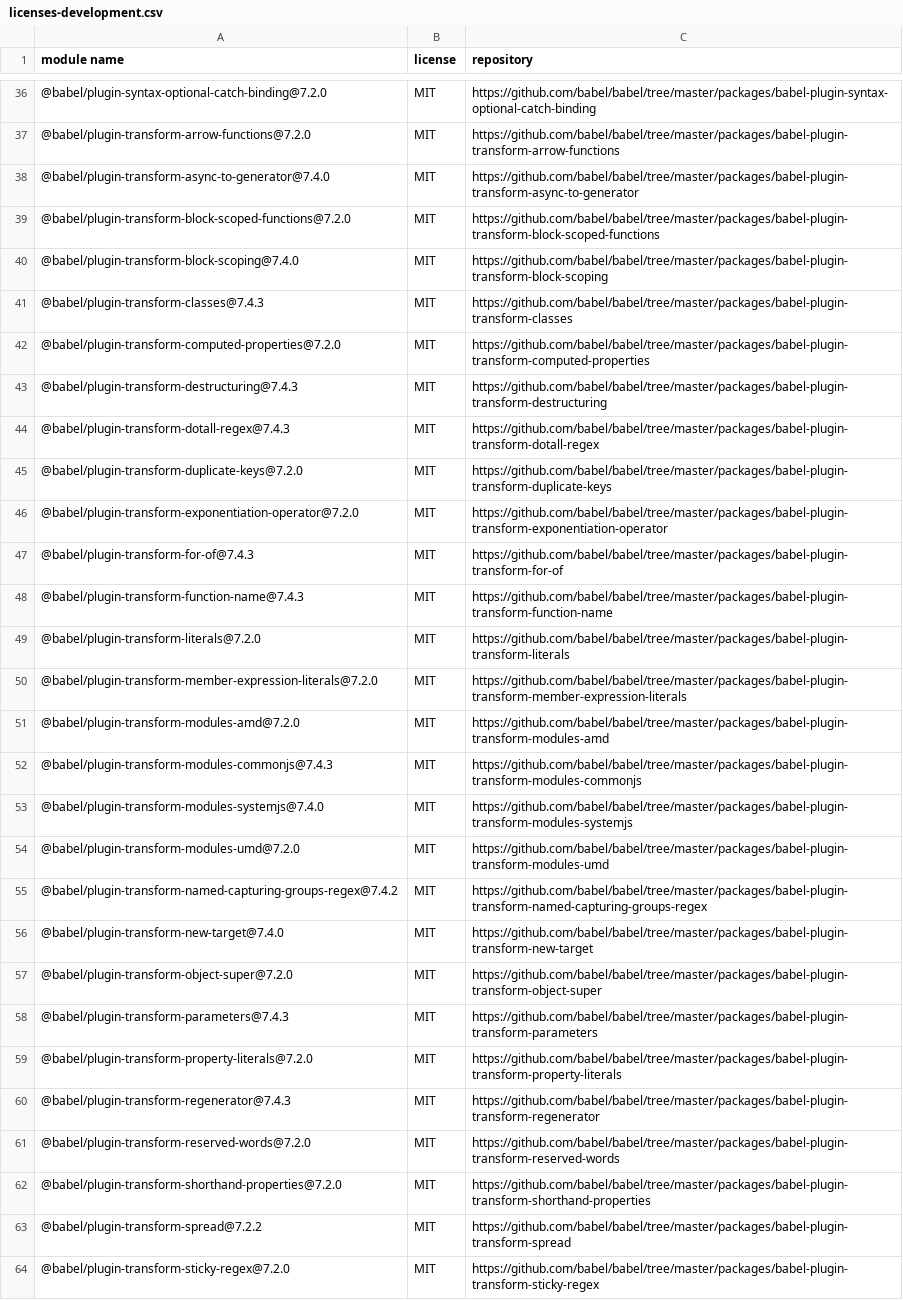
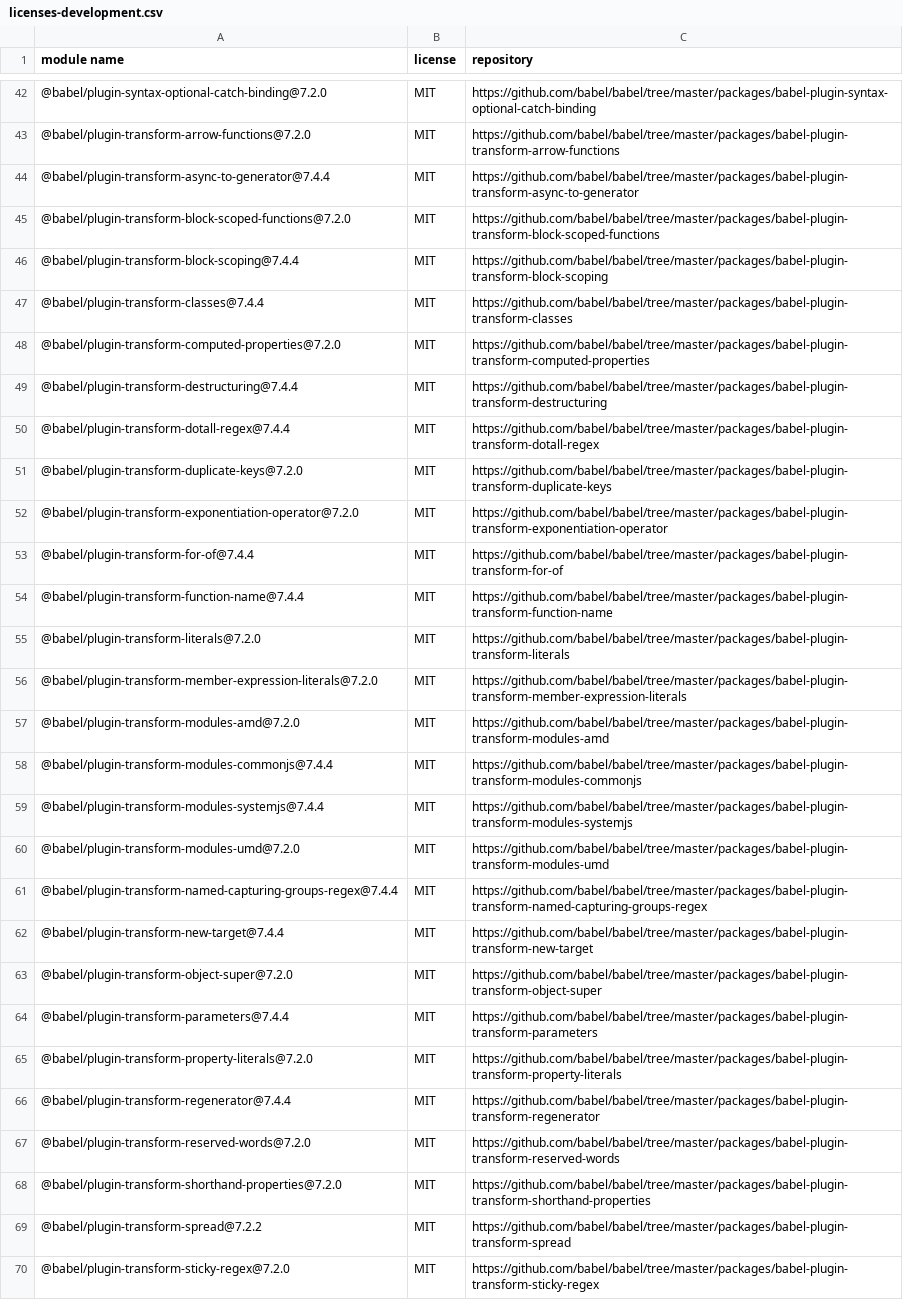
Before and after one commit to iTonyYo/get-urls, a CSV file: licenses-development.csv, drawn as a sheet; only a part is shown, gaps mark what is left out; the diff covers the shown part only.

```diff
--- a/licenses-development.csv
+++ b/licenses-development.csv
@@ -37,13 +43,13 @@
 "@babel/plugin-transform-arrow-functions@7.2.0","MIT","https://github.com/babel/babel/tree/master/packages/babel-plugin-transform-arrow-functions"
-"@babel/plugin-transform-async-to-generator@7.4.0","MIT","https://github.com/babel/babel/tree/master/packages/babel-plugin-transform-async-to-generator"
+"@babel/plugin-transform-async-to-generator@7.4.4","MIT","https://github.com/babel/babel/tree/master/packages/babel-plugin-transform-async-to-generator"
 "@babel/plugin-transform-block-scoped-functions@7.2.0","MIT","https://github.com/babel/babel/tree/master/packages/babel-plugin-transform-block-scoped-functions"
-"@babel/plugin-transform-block-scoping@7.4.0","MIT","https://github.com/babel/babel/tree/master/packages/babel-plugin-transform-block-scoping"
-"@babel/plugin-transform-classes@7.4.3","MIT","https://github.com/babel/babel/tree/master/packages/babel-plugin-transform-classes"
+"@babel/plugin-transform-block-scoping@7.4.4","MIT","https://github.com/babel/babel/tree/master/packages/babel-plugin-transform-block-scoping"
+"@babel/plugin-transform-classes@7.4.4","MIT","https://github.com/babel/babel/tree/master/packages/babel-plugin-transform-classes"
 "@babel/plugin-transform-computed-properties@7.2.0","MIT","https://github.com/babel/babel/tree/master/packages/babel-plugin-transform-computed-properties"
-"@babel/plugin-transform-destructuring@7.4.3","MIT","https://github.com/babel/babel/tree/master/packages/babel-plugin-transform-destructuring"
-"@babel/plugin-transform-dotall-regex@7.4.3","MIT","https://github.com/babel/babel/tree/master/packages/babel-plugin-transform-dotall-regex"
+"@babel/plugin-transform-destructuring@7.4.4","MIT","https://github.com/babel/babel/tree/master/packages/babel-plugin-transform-destructuring"
+"@babel/plugin-transform-dotall-regex@7.4.4","MIT","https://github.com/babel/babel/tree/master/packages/babel-plugin-transform-dotall-regex"
 "@babel/plugin-transform-duplicate-keys@7.2.0","MIT","https://github.com/babel/babel/tree/master/packages/babel-plugin-transform-duplicate-keys"
 "@babel/plugin-transform-exponentiation-operator@7.2.0","MIT","https://github.com/babel/babel/tree/master/packages/babel-plugin-transform-exponentiation-operator"
-"@babel/plugin-transform-for-of@7.4.3","MIT","https://github.com/babel/babel/tree/master/packages/babel-plugin-transform-for-of"
-"@babel/plugin-transform-function-name@7.4.3","MIT","https://github.com/babel/babel/tree/master/packages/babel-plugin-transform-function-name"
+"@babel/plugin-transform-for-of@7.4.4","MIT","https://github.com/babel/babel/tree/master/packages/babel-plugin-transform-for-of"
+"@babel/plugin-transform-function-name@7.4.4","MIT","https://github.com/babel/babel/tree/master/packages/babel-plugin-transform-function-name"
 "@babel/plugin-transform-literals@7.2.0","MIT","https://github.com/babel/babel/tree/master/packages/babel-plugin-transform-literals"
@@ -51,11 +57,11 @@
 "@babel/plugin-transform-modules-amd@7.2.0","MIT","https://github.com/babel/babel/tree/master/packages/babel-plugin-transform-modules-amd"
-"@babel/plugin-transform-modules-commonjs@7.4.3","MIT","https://github.com/babel/babel/tree/master/packages/babel-plugin-transform-modules-commonjs"
-"@babel/plugin-transform-modules-systemjs@7.4.0","MIT","https://github.com/babel/babel/tree/master/packages/babel-plugin-transform-modules-systemjs"
+"@babel/plugin-transform-modules-commonjs@7.4.4","MIT","https://github.com/babel/babel/tree/master/packages/babel-plugin-transform-modules-commonjs"
+"@babel/plugin-transform-modules-systemjs@7.4.4","MIT","https://github.com/babel/babel/tree/master/packages/babel-plugin-transform-modules-systemjs"
 "@babel/plugin-transform-modules-umd@7.2.0","MIT","https://github.com/babel/babel/tree/master/packages/babel-plugin-transform-modules-umd"
-"@babel/plugin-transform-named-capturing-groups-regex@7.4.2","MIT","https://github.com/babel/babel/tree/master/packages/babel-plugin-transform-named-capturing-groups-regex"
-"@babel/plugin-transform-new-target@7.4.0","MIT","https://github.com/babel/babel/tree/master/packages/babel-plugin-transform-new-target"
+"@babel/plugin-transform-named-capturing-groups-regex@7.4.4","MIT","https://github.com/babel/babel/tree/master/packages/babel-plugin-transform-named-capturing-groups-regex"
+"@babel/plugin-transform-new-target@7.4.4","MIT","https://github.com/babel/babel/tree/master/packages/babel-plugin-transform-new-target"
 "@babel/plugin-transform-object-super@7.2.0","MIT","https://github.com/babel/babel/tree/master/packages/babel-plugin-transform-object-super"
-"@babel/plugin-transform-parameters@7.4.3","MIT","https://github.com/babel/babel/tree/master/packages/babel-plugin-transform-parameters"
+"@babel/plugin-transform-parameters@7.4.4","MIT","https://github.com/babel/babel/tree/master/packages/babel-plugin-transform-parameters"
 "@babel/plugin-transform-property-literals@7.2.0","MIT","https://github.com/babel/babel/tree/master/packages/babel-plugin-transform-property-literals"
-"@babel/plugin-transform-regenerator@7.4.3","MIT","https://github.com/babel/babel/tree/master/packages/babel-plugin-transform-regenerator"
+"@babel/plugin-transform-regenerator@7.4.4","MIT","https://github.com/babel/babel/tree/master/packages/babel-plugin-transform-regenerator"
 "@babel/plugin-transform-reserved-words@7.2.0","MIT","https://github.com/babel/babel/tree/master/packages/babel-plugin-transform-reserved-words"
```
Also changed, not shown: 10 added rows and 14 edited cells elsewhere in this file, licenses-production.csv, 2 other files.
